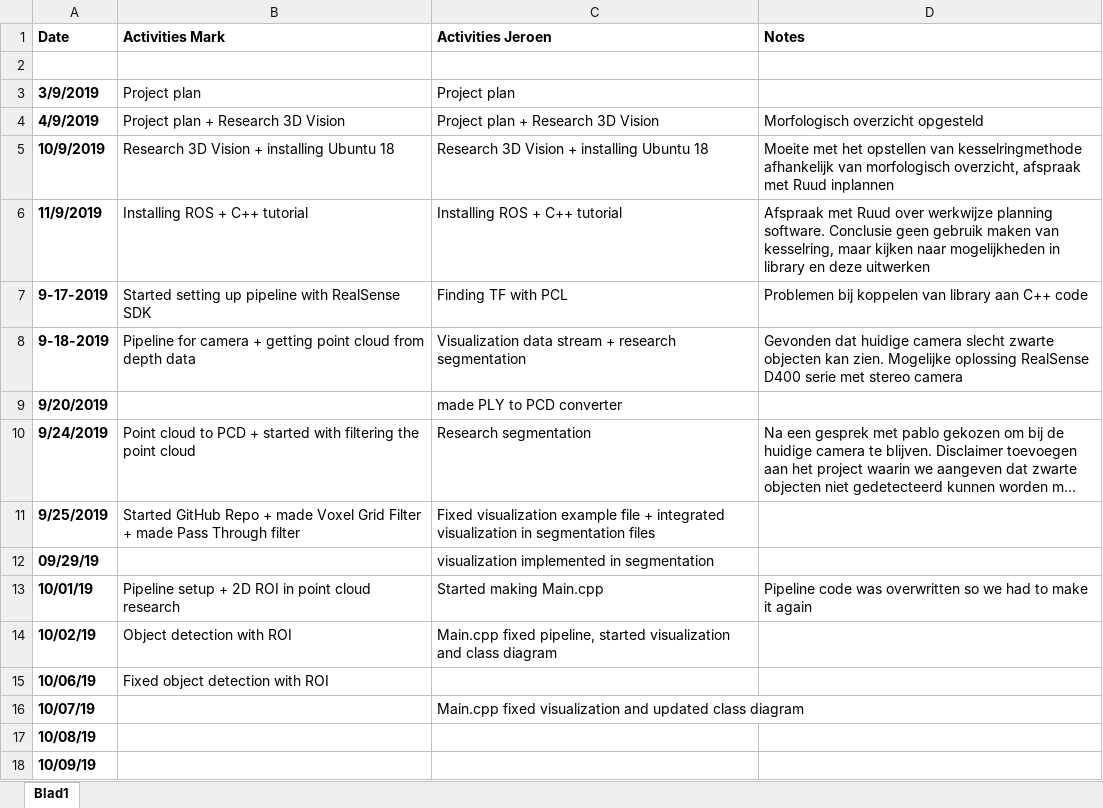
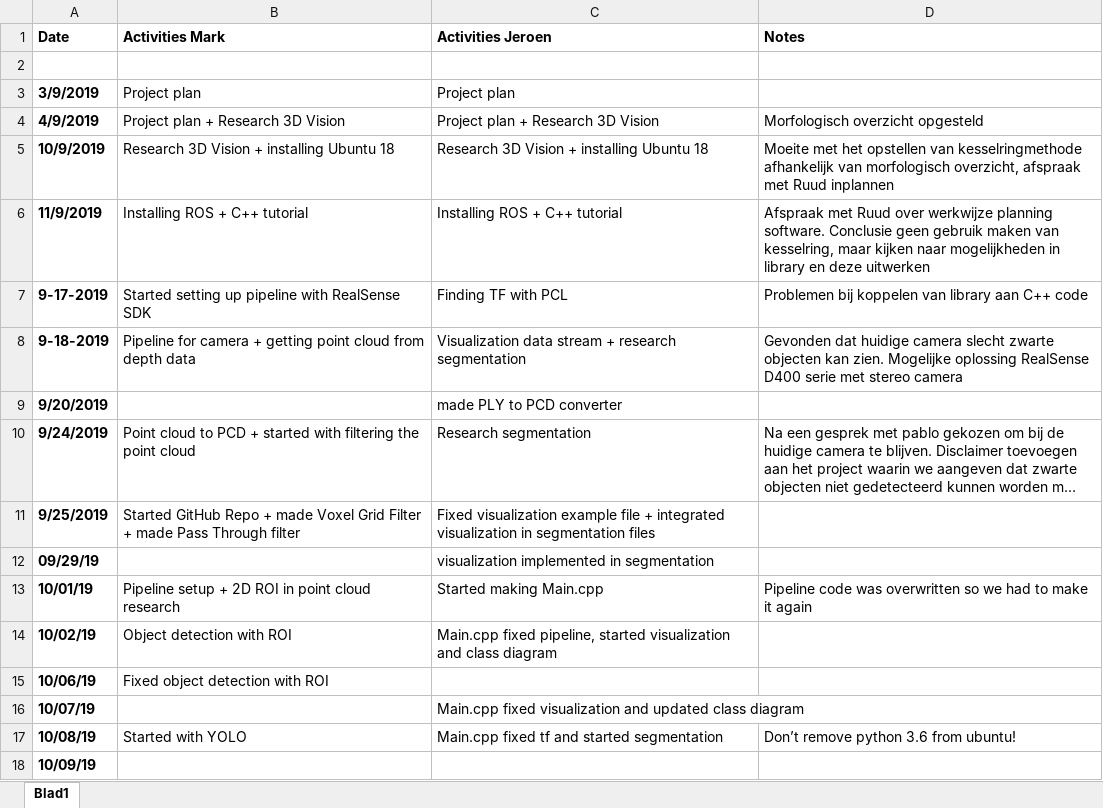
Before and after one commit to markgrts/suii_vision_3d, an Excel workbook: docs/Logbook.xlsx, sheet Blad1, drawn as a sheet; long unchanged cells end in …; values as stored, in another font and other column widths than the file's, no borders; the diff names each change by its address in the sheet, - before the commit and + after, or states it on an @@ line.

Commit message:
Doc: Changed logbook

```diff
--- a/docs/Logbook.xlsx (sheet Blad1)
+++ b/docs/Logbook.xlsx (sheet Blad1)
-B17 (Activities Mark): (empty)
+B17 (Activities Mark): Started with YOLO
-C17 (Activities Jeroen): (empty)
+C17 (Activities Jeroen): Main.cpp fixed tf and started segmentation
-D17 (Notes): (empty)
+D17 (Notes): Don’t remove python 3.6 from ubuntu!
```
